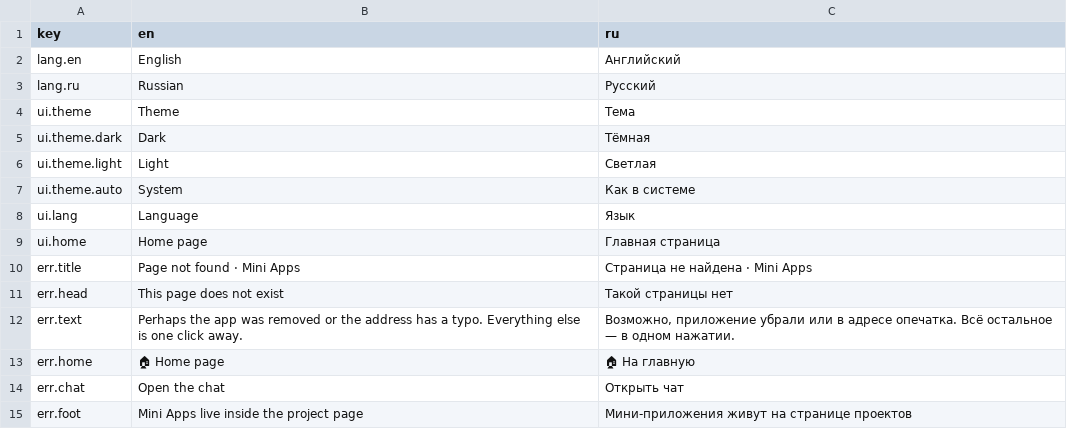
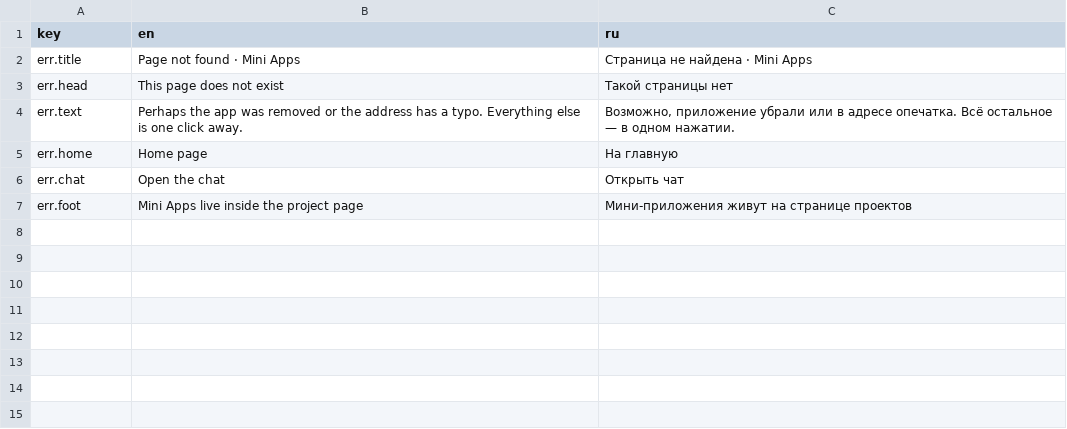
Before and after one commit to dperegudov61/mini-apps, a TSV file: strings.tsv, drawn as a sheet.

Commit message:
Шапка страниц берётся из общего шаблона /ui/ui.js
theme.js стал пустой обёрткой: тема, язык и шапка живут в site\ui\ (репозиторий главной). В «Змейке» и на странице ошибки — общая шапка: знак сайта на главную, значок темы, список языка, кнопка аккаунта. Шаблон basic тоже переведён на общую шапку.

Co-authored-by: Chatbox <chatbox@chatboxai.com>

```diff
--- a/strings.tsv
+++ b/strings.tsv
@@ -1,10 +1,2 @@
 key	en	ru
-lang.en	English	Английский
-lang.ru	Russian	Русский
-ui.theme	Theme	Тема
-ui.theme.dark	Dark	Тёмная
-ui.theme.light	Light	Светлая
-ui.theme.auto	System	Как в системе
-ui.lang	Language	Язык
-ui.home	Home page	Главная страница
 err.title	Page not found · Mini Apps	Страница не найдена · Mini Apps
@@ -12,3 +4,3 @@ err.head	This page does not exist	Такой страницы нет
 err.text	Perhaps the app was removed or the address has a typo. Everything else is one click away.	Возможно, приложение убрали или в адресе опечатка. Всё остальное — в одном нажатии.
-err.home	🏠 Home page	🏠 На главную
+err.home	Home page	На главную
 err.chat	Open the chat	Открыть чат
```
Also changed, not shown: apps/snake/strings.tsv, 7 other files.
